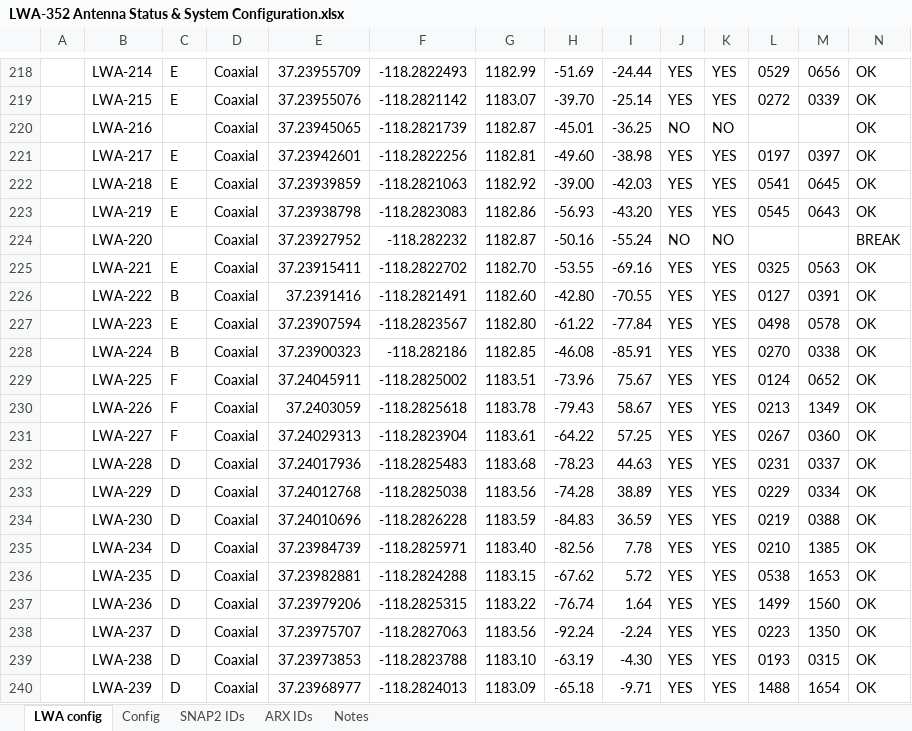
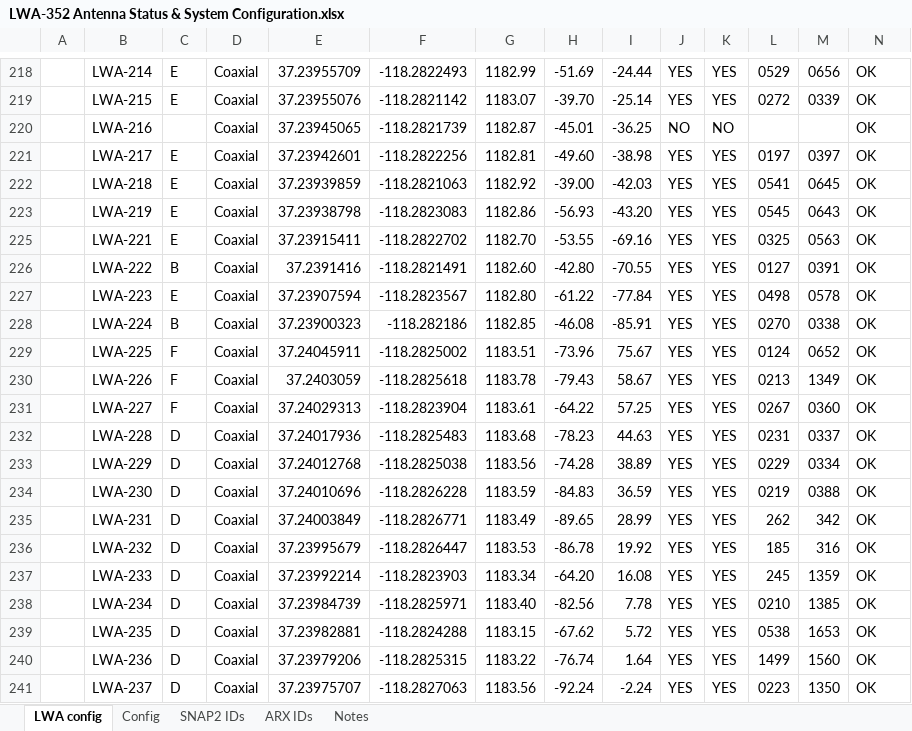
Before and after one commit to ovro-lwa/lwa-antpos, an Excel workbook: lwa_antpos/data/LWA-352 Antenna Status & System Configuration.xlsx, sheet LWA config, drawn as a sheet; only a part is shown, gaps mark what is left out; the shorter side is filled out with more unchanged rows; values as stored, in another font and other column widths than the file's, no cell formats; conditional formats not drawn; removed rows and columns are numbered as before the commit, all else as after; rows hold the shown columns only; the diff covers the shown part only; the diff names each change by its address in the sheet, - before the commit and + after, or states it on an @@ line.

Commit message:
new version with eqn for corr_num instead of directly entered value (!)

```diff
--- a/lwa_antpos/data/LWA-352 Antenna Status & System Configuration.xlsx (sheet LWA config)
+++ b/lwa_antpos/data/LWA-352 Antenna Status & System Configuration.xlsx (sheet LWA config)
@@ row 224 hidden:  | LWA-220 |  | Coaxial | 37.23927952 | -118.282232 | 1182.87 | -50.16 | -55.24 | NO | NO |  |  | BREAK @@
+row 235:  | LWA-231 | D | Coaxial | 37.24003849 | -118.2826771 | 1183.49 | -89.65 | 28.99 | YES | YES | 262 | 342 | OK
+row 236:  | LWA-232 | D | Coaxial | 37.23995679 | -118.2826447 | 1183.53 | -86.78 | 19.92 | YES | YES | 185 | 316 | OK
+row 237:  | LWA-233 | D | Coaxial | 37.23992214 | -118.2823903 | 1183.34 | -64.20 | 16.08 | YES | YES | 245 | 1359 | OK
```
Also changed, not shown: 82 edited cells elsewhere in this sheet, sheet ARX IDs, cell formats, formulas that keep their value.
